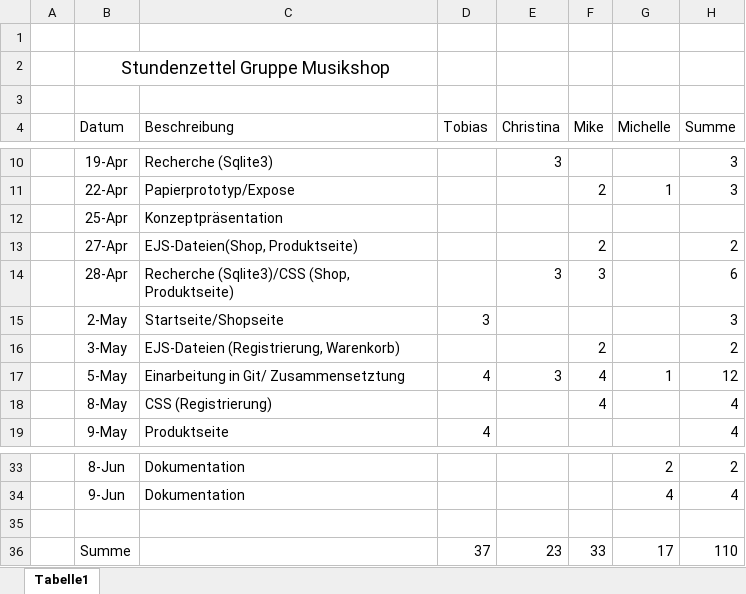
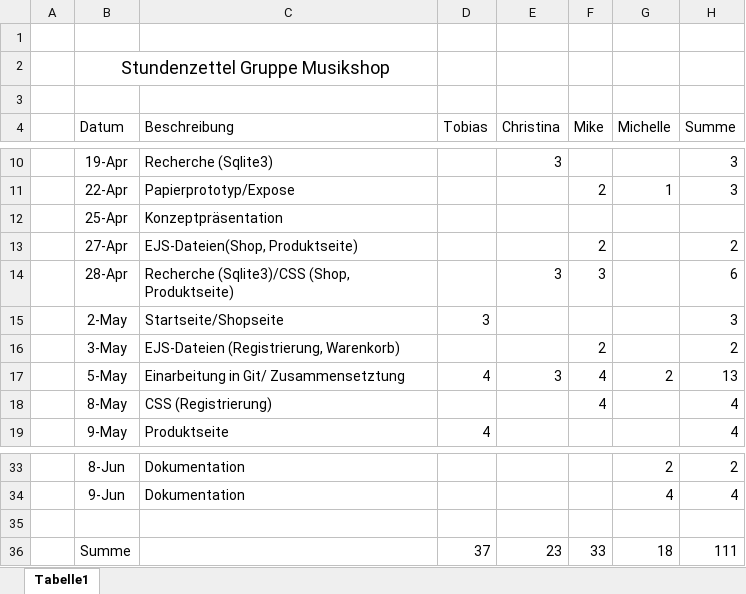
Before and after one commit to BraunTobias/ProjektA-Shop, an Excel workbook: Stundenzettel.xlsx, sheet Tabelle1, drawn as a sheet; only a part is shown, gaps mark what is left out; values as stored, in another font and other column widths than the file's, no borders; the diff names each change by its address in the sheet, - before the commit and + after, or states it on an @@ line.

Commit message:
Add files via upload

```diff
--- a/Stundenzettel.xlsx (sheet Tabelle1)
+++ b/Stundenzettel.xlsx (sheet Tabelle1)
-G17 (Michelle): 1
+G17 (Michelle): 2
-H17 (Summe): 12
+H17 (Summe): 13
-G36 (Michelle): 17
+G36 (Michelle): 18
-H36 (Summe): 110
+H36 (Summe): 111
```
